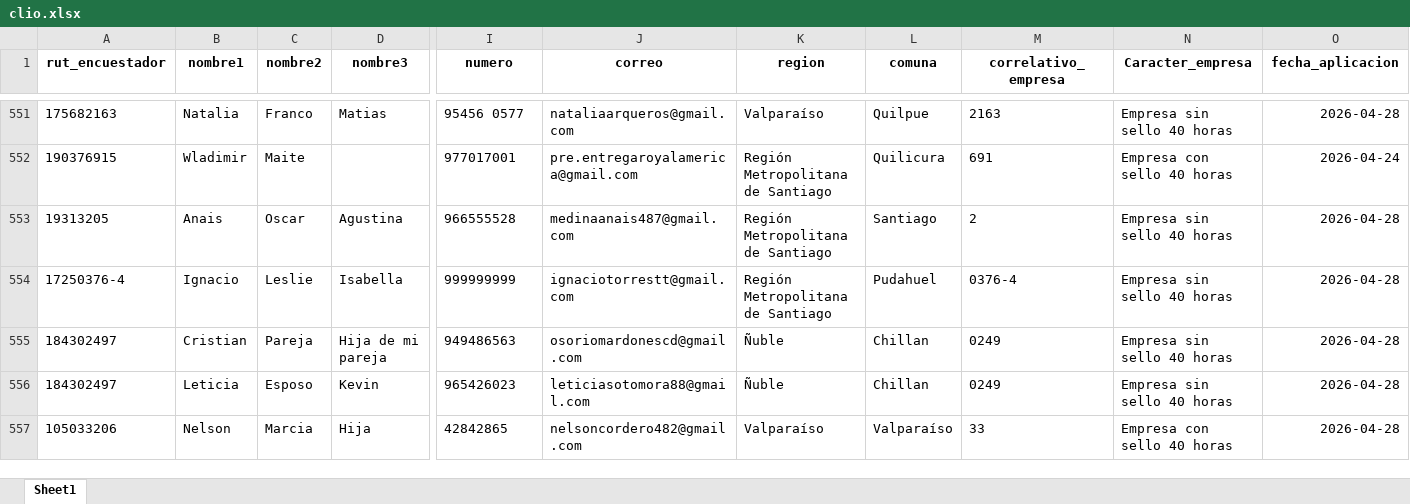
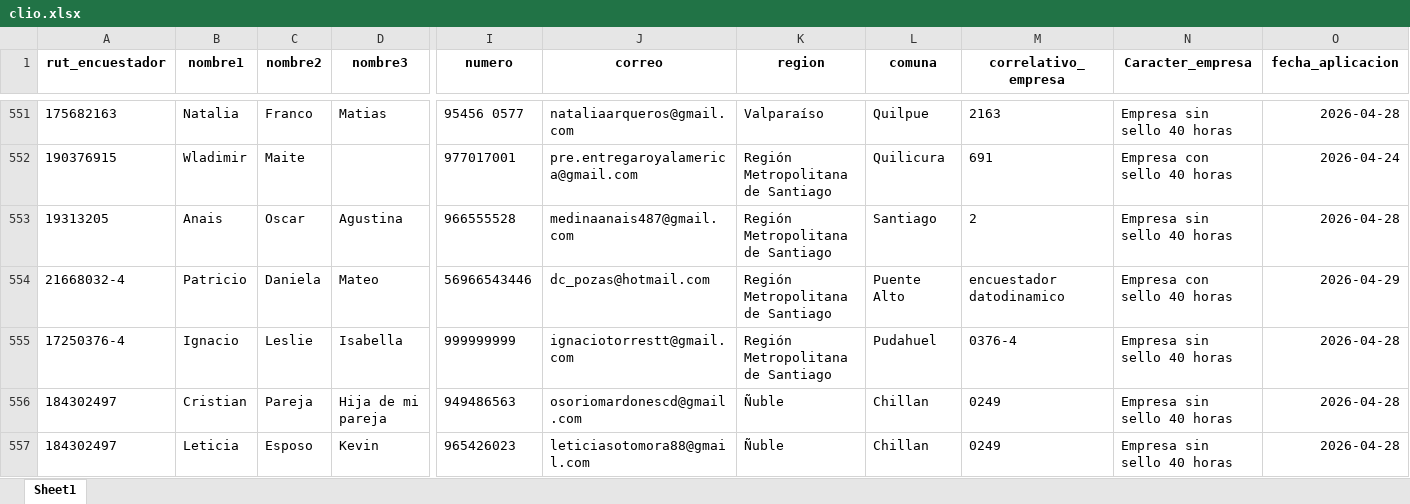
Before and after one commit to Kevin-carrasco/labofam-codebook, an Excel workbook: output/clio.xlsx, sheet Sheet1, drawn as a sheet; only a part is shown, gaps mark what is left out; the shorter side is filled out with more unchanged rows; values as stored, in another font and other column widths than the file's, no borders; rows hold the shown columns only; the diff covers the shown part only; the diff names each change by its address in the sheet, - before the commit and + after, or states it on an @@ line.

```diff
--- a/output/clio.xlsx (sheet Sheet1)
+++ b/output/clio.xlsx (sheet Sheet1)
+row 554: 21668032-4 | Patricio | Daniela | Mateo | 56966543446 | dc_pozas@hotmail.com | Región Metropolitana de Santiago | Puente Alto | encuestador datodinamico | Empresa con sello 40 horas | 2026-04-29
```
Also changed, not shown: 46 added rows and 2 edited cells elsewhere in this sheet, output/contacto.xlsx, output/data/data.xlsx, 7 other files.
